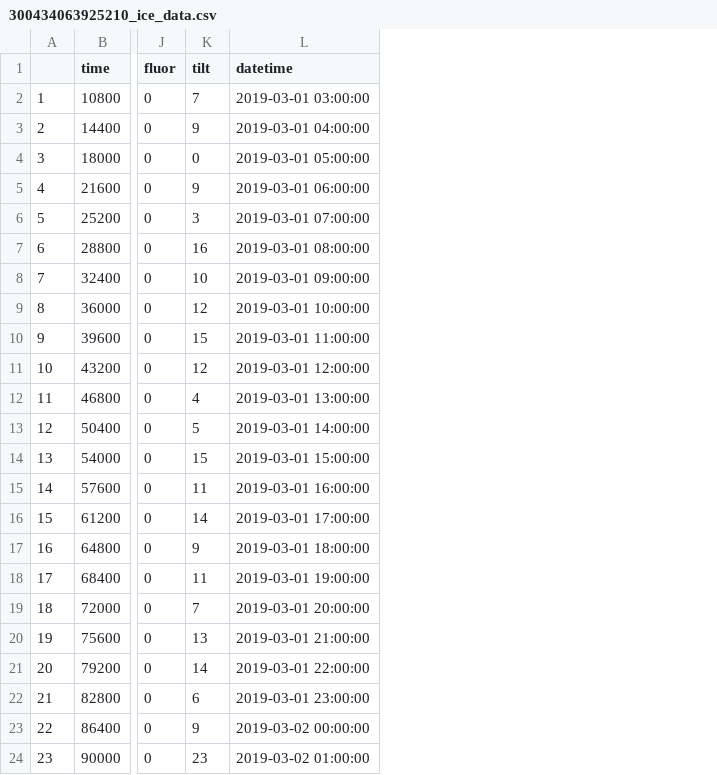
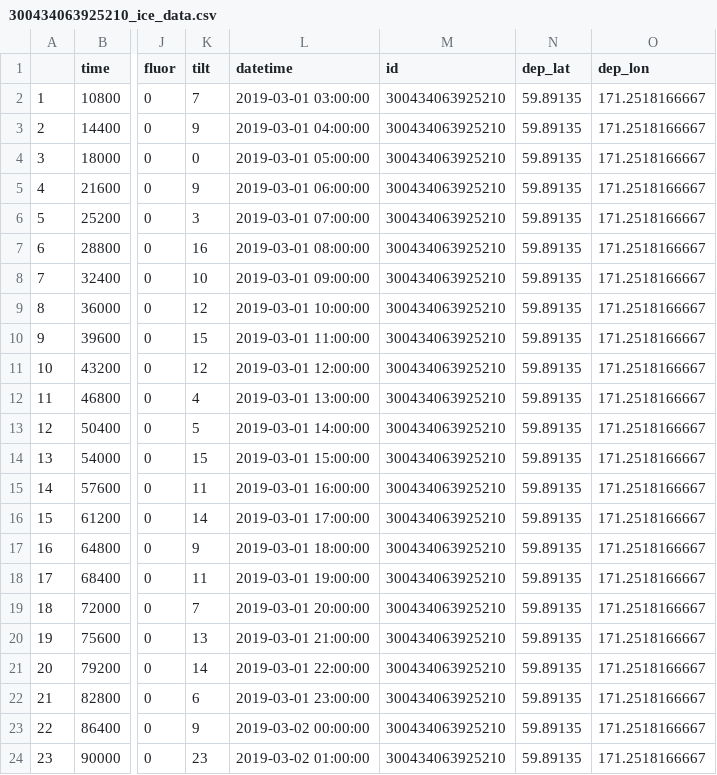
Before and after one commit to NOAA-PMEL/EcoFOCI_Jupyter_Notebooks, a CSV file: PopUpBuoy/300434063925210/2019/300434063925210_ice_data.csv, drawn as a sheet; only a part is shown, gaps mark what is left out; the diff names each change by its address in the sheet, - before the commit and + after, or states it on an @@ line.

```diff
--- a/PopUpBuoy/300434063925210/2019/300434063925210_ice_data.csv
+++ b/PopUpBuoy/300434063925210/2019/300434063925210_ice_data.csv
+column M (id), rows 2-24: all 300434063925210
+column N (dep_lat), rows 2-24: all 59.89135
+column O (dep_lon), rows 2-24: all 171.2518166667
```
Also changed, not shown: 4 other files.
